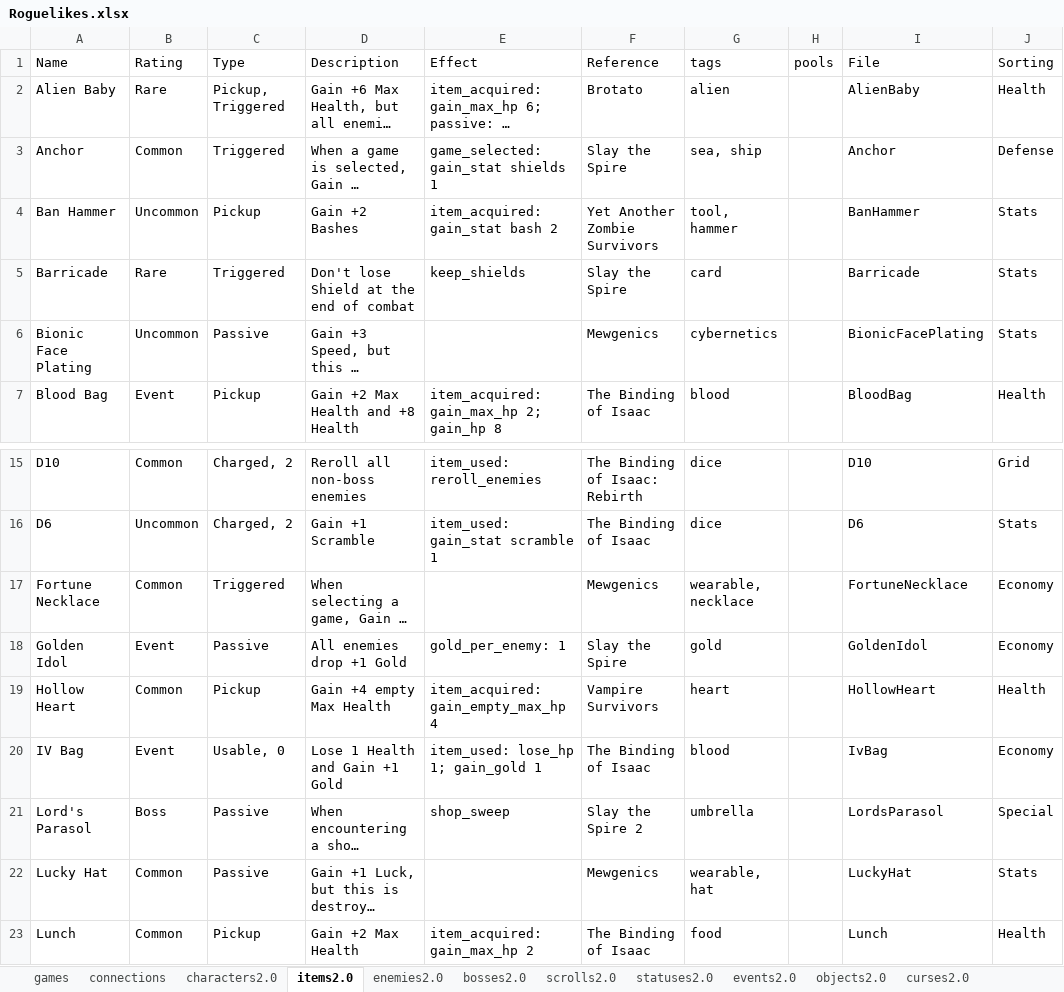
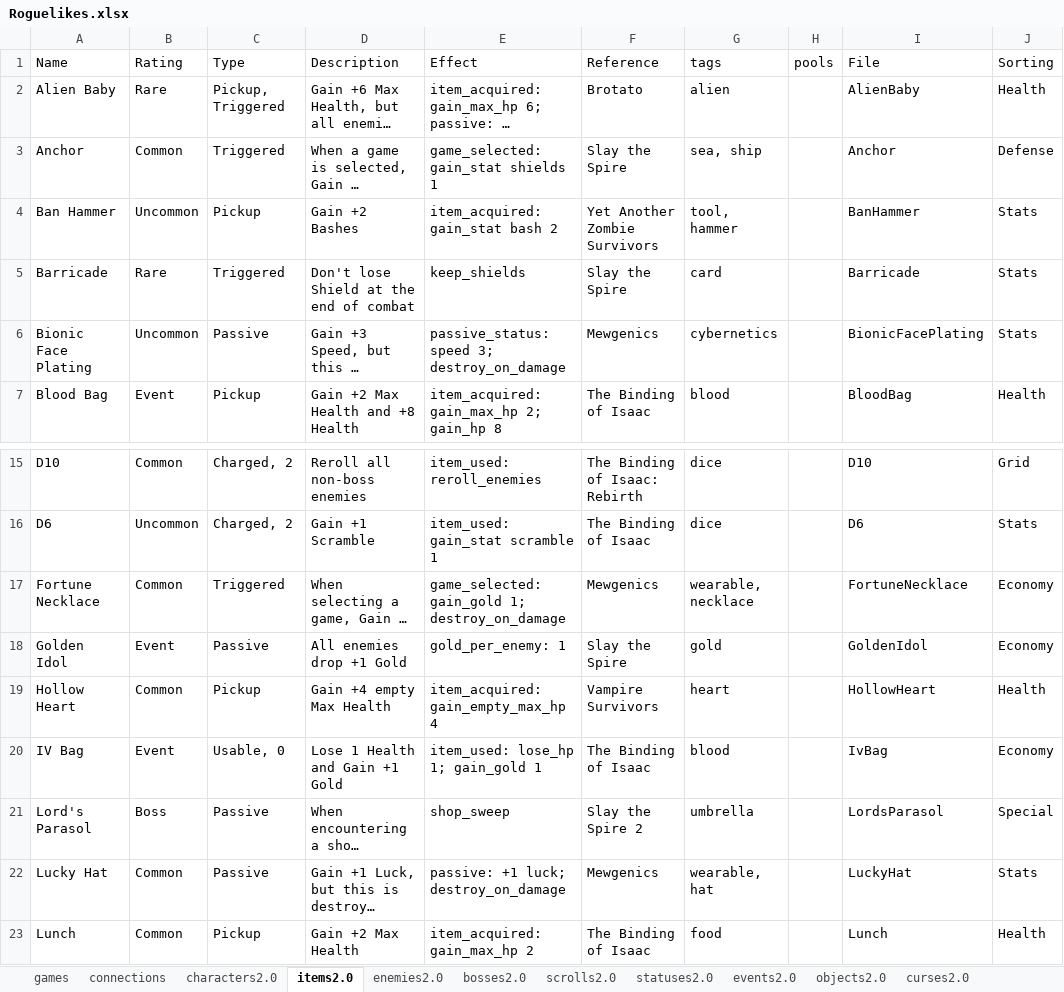
Before and after one commit to batsling/Roguelike-like, an Excel workbook: tools/Roguelikes.xlsx, sheet items2.0, drawn as a sheet; only a part is shown, gaps mark what is left out; long unchanged cells end in …; values as stored, in another font and other column widths than the file's, no borders; table styles not drawn; the diff names each change by its address in the sheet, - before the commit and + after, or states it on an @@ line.

```diff
--- a/tools/Roguelikes.xlsx (sheet items2.0)
+++ b/tools/Roguelikes.xlsx (sheet items2.0)
-E6 (Effect): (empty)
+E6 (Effect): passive_status: speed 3; destroy_on_damage
-E17 (Effect): (empty)
+E17 (Effect): game_selected: gain_gold 1; destroy_on_damage
-E22 (Effect): (empty)
+E22 (Effect): passive: +1 luck; destroy_on_damage
```
Also changed, not shown: 38 other files.
